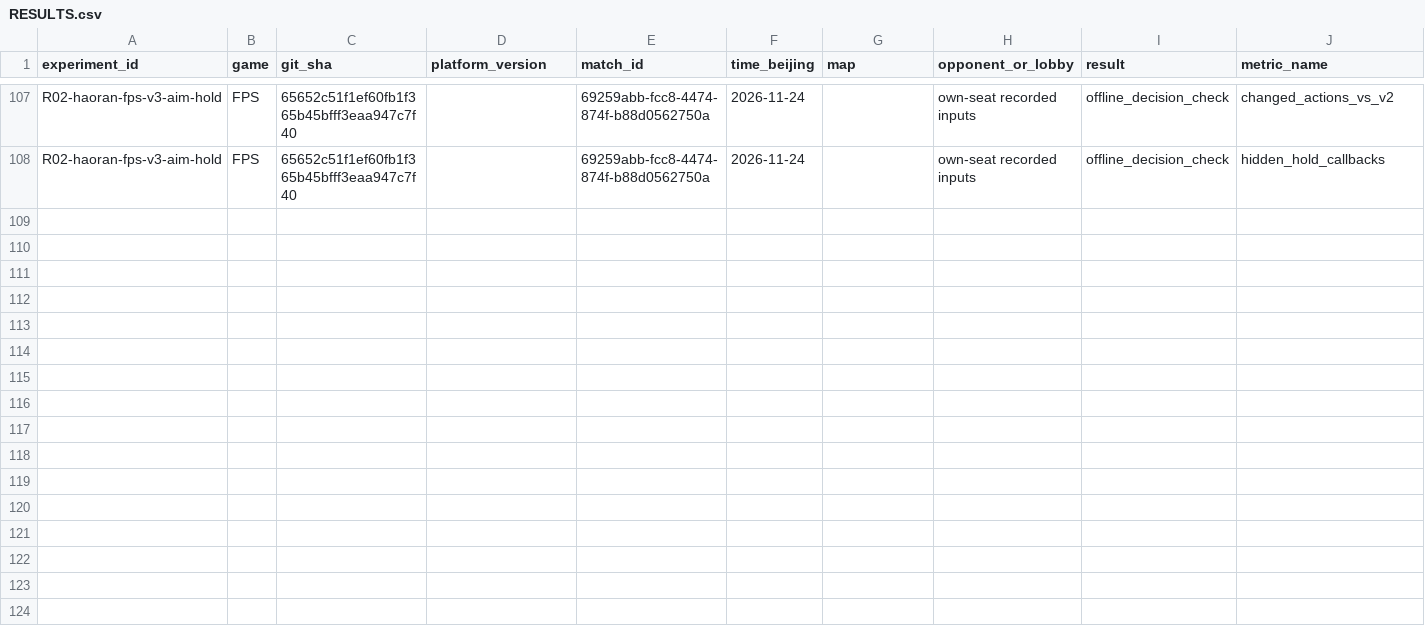
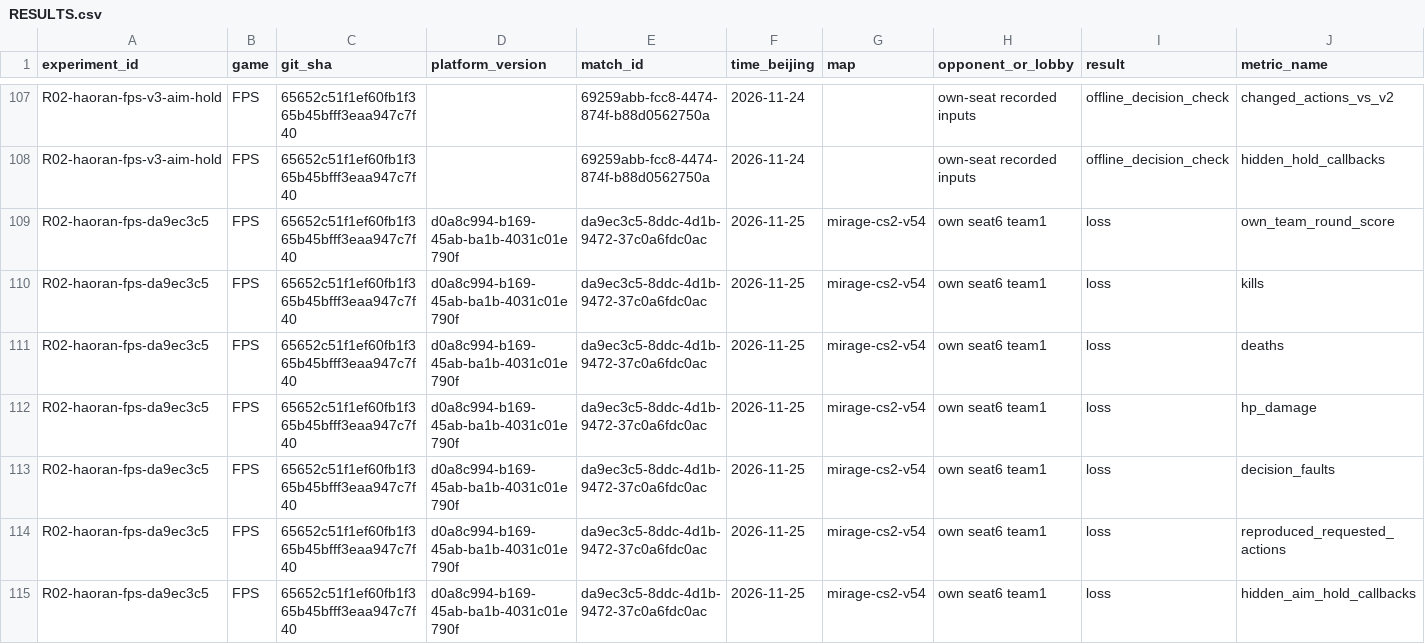
Before and after one commit to WegoK/comp7608-agx-team, a CSV file: report/RESULTS.csv, drawn as a sheet; only a part is shown, gaps mark what is left out; rows hold the shown columns only; the diff names each change by its address in the sheet, - before the commit and + after, or states it on an @@ line.

Commit message:
Review FPS third-version Mirage match and diagnose navigation loops

```diff
--- a/report/RESULTS.csv
+++ b/report/RESULTS.csv
+row 109: R02-haoran-fps-da9ec3c5 | FPS | 65652c51f1ef60fb1f365b45bfff3eaa947c7f40 | d0a8c994-b169-45ab-ba1b-4031c01e790f | da9ec3c5-8ddc-4d1b-9472-37c0a6fdc0ac | 2026-11-25 | mirage-cs2-v54 | own seat6 team1 | loss | own_team_round_score
+row 110: R02-haoran-fps-da9ec3c5 | FPS | 65652c51f1ef60fb1f365b45bfff3eaa947c7f40 | d0a8c994-b169-45ab-ba1b-4031c01e790f | da9ec3c5-8ddc-4d1b-9472-37c0a6fdc0ac | 2026-11-25 | mirage-cs2-v54 | own seat6 team1 | loss | kills
+row 111: R02-haoran-fps-da9ec3c5 | FPS | 65652c51f1ef60fb1f365b45bfff3eaa947c7f40 | d0a8c994-b169-45ab-ba1b-4031c01e790f | da9ec3c5-8ddc-4d1b-9472-37c0a6fdc0ac | 2026-11-25 | mirage-cs2-v54 | own seat6 team1 | loss | deaths
+row 112: R02-haoran-fps-da9ec3c5 | FPS | 65652c51f1ef60fb1f365b45bfff3eaa947c7f40 | d0a8c994-b169-45ab-ba1b-4031c01e790f | da9ec3c5-8ddc-4d1b-9472-37c0a6fdc0ac | 2026-11-25 | mirage-cs2-v54 | own seat6 team1 | loss | hp_damage
+row 113: R02-haoran-fps-da9ec3c5 | FPS | 65652c51f1ef60fb1f365b45bfff3eaa947c7f40 | d0a8c994-b169-45ab-ba1b-4031c01e790f | da9ec3c5-8ddc-4d1b-9472-37c0a6fdc0ac | 2026-11-25 | mirage-cs2-v54 | own seat6 team1 | loss | decision_faults
+row 114: R02-haoran-fps-da9ec3c5 | FPS | 65652c51f1ef60fb1f365b45bfff3eaa947c7f40 | d0a8c994-b169-45ab-ba1b-4031c01e790f | da9ec3c5-8ddc-4d1b-9472-37c0a6fdc0ac | 2026-11-25 | mirage-cs2-v54 | own seat6 team1 | loss | reproduced_requested_actions
+row 115: R02-haoran-fps-da9ec3c5 | FPS | 65652c51f1ef60fb1f365b45bfff3eaa947c7f40 | d0a8c994-b169-45ab-ba1b-4031c01e790f | da9ec3c5-8ddc-4d1b-9472-37c0a6fdc0ac | 2026-11-25 | mirage-cs2-v54 | own seat6 team1 | loss | hidden_aim_hold_callbacks
```
Also changed, not shown: releases/RELEASE_LOG.csv, 11 other files.
